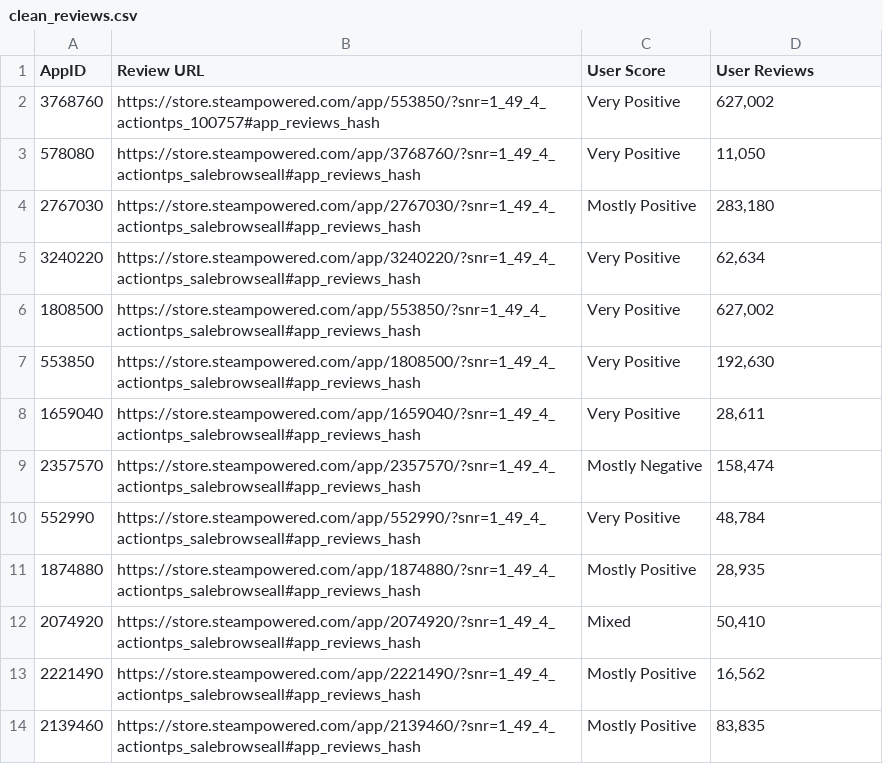
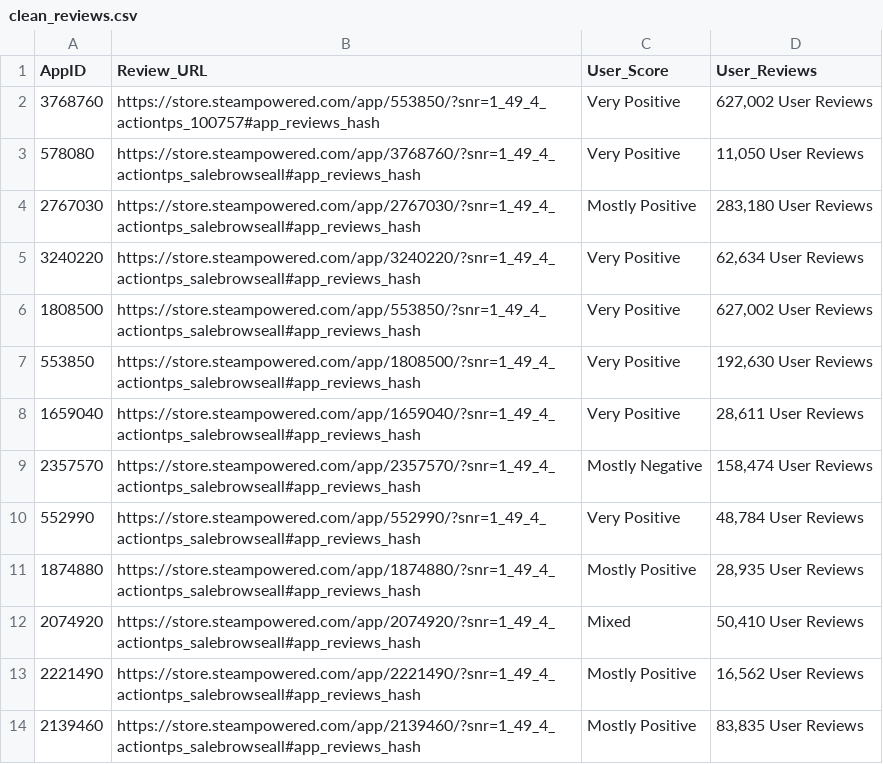
Before and after one commit to BlueSage96/Steam_TPS_Scrape, a CSV file: web_scrape/clean_reviews.csv, drawn as a sheet.

Commit message:
Changed table names to snake case

```diff
--- a/web_scrape/clean_reviews.csv
+++ b/web_scrape/clean_reviews.csv
@@ -1,14 +1,14 @@
-AppID,Review URL,User Score,User Reviews
-3768760,https://store.steampowered.com/app/553850/?snr=1_49_4_actiontps_100757#app_reviews_hash,Very Positive,"627,002"
-578080,https://store.steampowered.com/app/3768760/?snr=1_49_4_actiontps_salebrowseall#app_reviews_hash,Very Positive,"11,050"
-2767030,https://store.steampowered.com/app/2767030/?snr=1_49_4_actiontps_salebrowseall#app_reviews_hash,Mostly Positive,"283,180"
-3240220,https://store.steampowered.com/app/3240220/?snr=1_49_4_actiontps_salebrowseall#app_reviews_hash,Very Positive,"62,634"
-1808500,https://store.steampowered.com/app/553850/?snr=1_49_4_actiontps_salebrowseall#app_reviews_hash,Very Positive,"627,002"
-553850,https://store.steampowered.com/app/1808500/?snr=1_49_4_actiontps_salebrowseall#app_reviews_hash,Very Positive,"192,630"
-1659040,https://store.steampowered.com/app/1659040/?snr=1_49_4_actiontps_salebrowseall#app_reviews_hash,Very Positive,"28,611"
-2357570,https://store.steampowered.com/app/2357570/?snr=1_49_4_actiontps_salebrowseall#app_reviews_hash,Mostly Negative,"158,474"
-552990,https://store.steampowered.com/app/552990/?snr=1_49_4_actiontps_salebrowseall#app_reviews_hash,Very Positive,"48,784"
-1874880,https://store.steampowered.com/app/1874880/?snr=1_49_4_actiontps_salebrowseall#app_reviews_hash,Mostly Positive,"28,935"
-2074920,https://store.steampowered.com/app/2074920/?snr=1_49_4_actiontps_salebrowseall#app_reviews_hash,Mixed,"50,410"
-2221490,https://store.steampowered.com/app/2221490/?snr=1_49_4_actiontps_salebrowseall#app_reviews_hash,Mostly Positive,"16,562"
-2139460,https://store.steampowered.com/app/2139460/?snr=1_49_4_actiontps_salebrowseall#app_reviews_hash,Mostly Positive,"83,835"
+AppID,Review_URL,User_Score,User_Reviews
+3768760,https://store.steampowered.com/app/553850/?snr=1_49_4_actiontps_100757#app_reviews_hash,Very Positive,"627,002 User Reviews"
+578080,https://store.steampowered.com/app/3768760/?snr=1_49_4_actiontps_salebrowseall#app_reviews_hash,Very Positive,"11,050 User Reviews"
+2767030,https://store.steampowered.com/app/2767030/?snr=1_49_4_actiontps_salebrowseall#app_reviews_hash,Mostly Positive,"283,180 User Reviews"
+3240220,https://store.steampowered.com/app/3240220/?snr=1_49_4_actiontps_salebrowseall#app_reviews_hash,Very Positive,"62,634 User Reviews"
+1808500,https://store.steampowered.com/app/553850/?snr=1_49_4_actiontps_salebrowseall#app_reviews_hash,Very Positive,"627,002 User Reviews"
+553850,https://store.steampowered.com/app/1808500/?snr=1_49_4_actiontps_salebrowseall#app_reviews_hash,Very Positive,"192,630 User Reviews"
+1659040,https://store.steampowered.com/app/1659040/?snr=1_49_4_actiontps_salebrowseall#app_reviews_hash,Very Positive,"28,611 User Reviews"
+2357570,https://store.steampowered.com/app/2357570/?snr=1_49_4_actiontps_salebrowseall#app_reviews_hash,Mostly Negative,"158,474 User Reviews"
+552990,https://store.steampowered.com/app/552990/?snr=1_49_4_actiontps_salebrowseall#app_reviews_hash,Very Positive,"48,784 User Reviews"
+1874880,https://store.steampowered.com/app/1874880/?snr=1_49_4_actiontps_salebrowseall#app_reviews_hash,Mostly Positive,"28,935 User Reviews"
+2074920,https://store.steampowered.com/app/2074920/?snr=1_49_4_actiontps_salebrowseall#app_reviews_hash,Mixed,"50,410 User Reviews"
+2221490,https://store.steampowered.com/app/2221490/?snr=1_49_4_actiontps_salebrowseall#app_reviews_hash,Mostly Positive,"16,562 User Reviews"
+2139460,https://store.steampowered.com/app/2139460/?snr=1_49_4_actiontps_salebrowseall#app_reviews_hash,Mostly Positive,"83,835 User Reviews"
```
Also changed, not shown: web_scrape/clean_games.csv, 3 other files.
